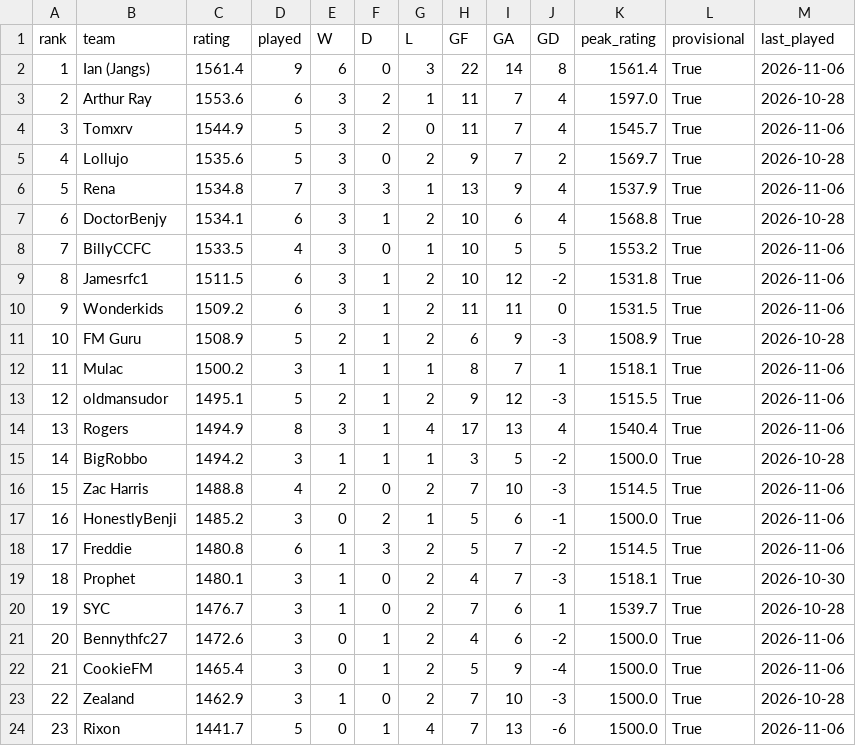
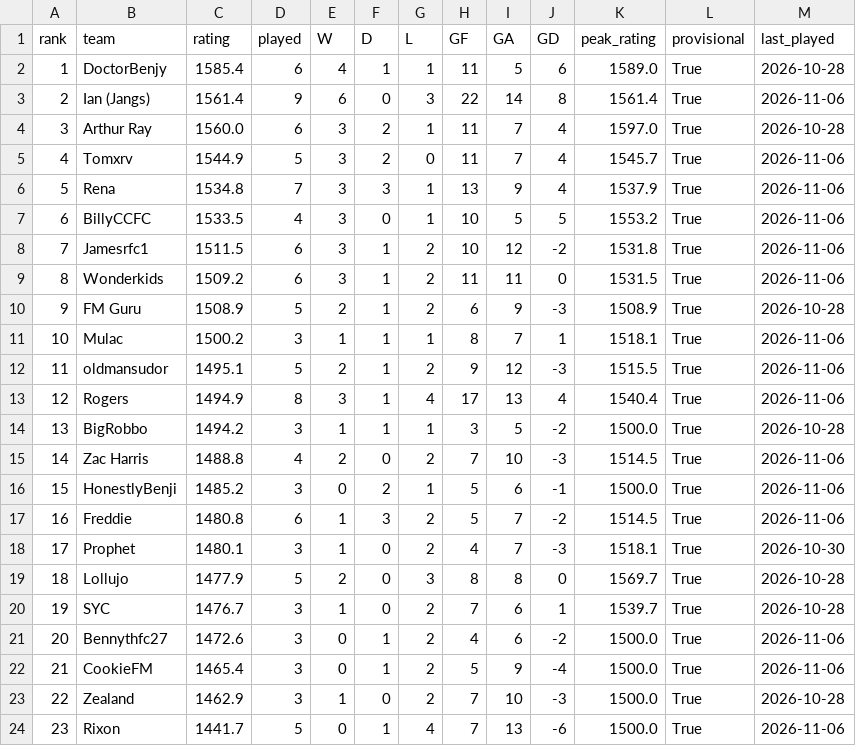
Before and after one commit to rogers1000/fm_draft, a CSV file: output/rankings.csv, drawn as a sheet; only a part is shown; removed rows and columns are numbered as before the commit, all else as after; the diff names each change by its address in the sheet, - before the commit and + after, or states it on an @@ line.

```diff
--- a/output/rankings.csv
+++ b/output/rankings.csv
+row 2: 1 | DoctorBenjy | 1585.4 | 6 | 4 | 1 | 1 | 11 | 5 | 6 | 1589.0 | True | 2026-10-28
@@ column A (rank) renumbered between rows 3 and 18 @@
-C4 (rating): 1553.6
+C4 (rating): 1560.0
-row 5: 4 | Lollujo | 1535.6 | 5 | 3 | 0 | 2 | 9 | 7 | 2 | 1569.7 | True | 2026-10-28
-row 7: 6 | DoctorBenjy | 1534.1 | 6 | 3 | 1 | 2 | 10 | 6 | 4 | 1568.8 | True | 2026-10-28
+row 19: 18 | Lollujo | 1477.9 | 5 | 2 | 0 | 3 | 8 | 8 | 0 | 1569.7 | True | 2026-10-28
```
Also changed, not shown: output/predictions.csv, output/rating_history.csv.
